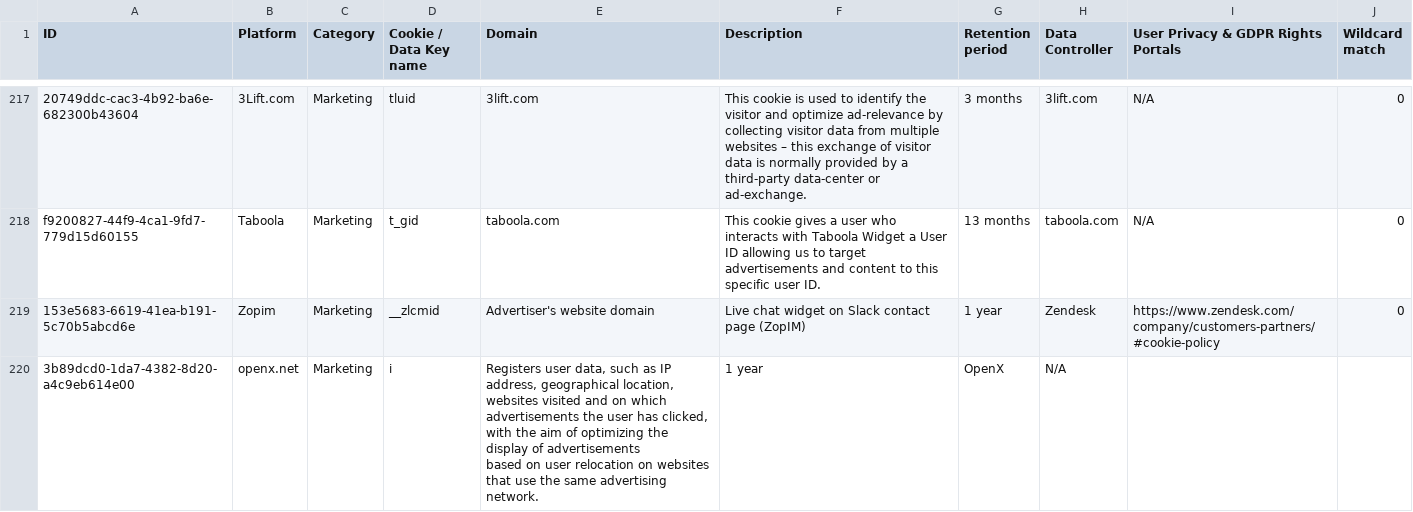
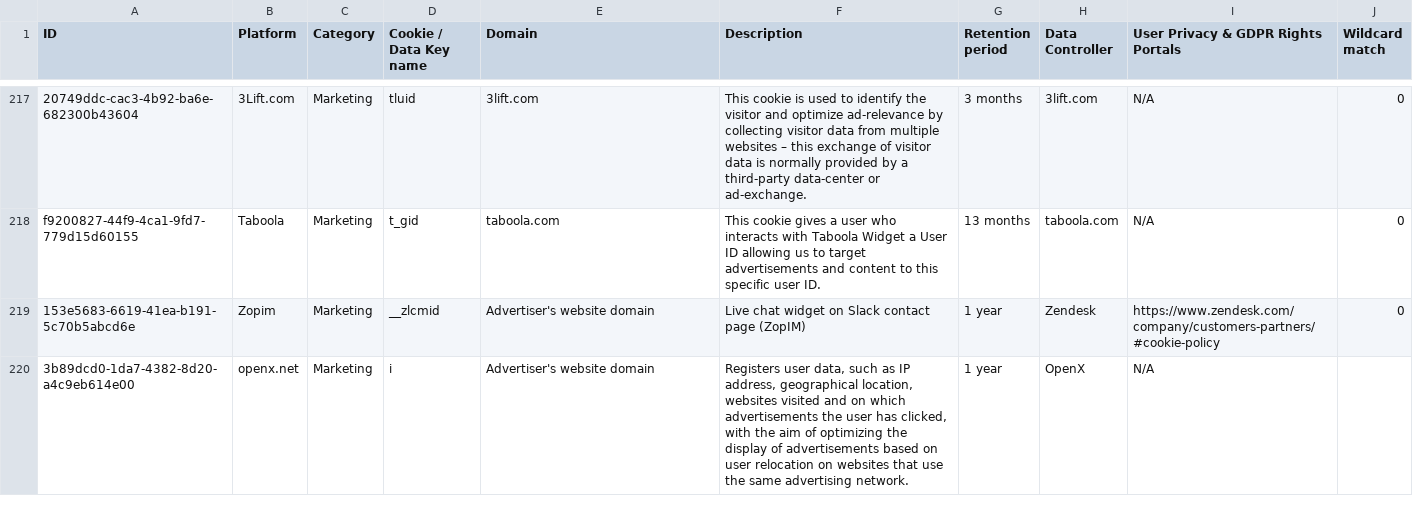
Before and after one commit to jkwakman/Open-Cookie-Database, a CSV file: open-cookie-database.csv, drawn as a sheet; only a part is shown, gaps mark what is left out.

Commit message:
Update open-cookie-database.csv

```diff
--- a/open-cookie-database.csv
+++ b/open-cookie-database.csv
@@ -242,4 +242,2 @@ f9200827-44f9-4ca1-9fd7-779d15d60155,Taboola,Marketing,t_gid,taboola.com,"This c
 153e5683-6619-41ea-b191-5c70b5abcd6e,Zopim,Marketing,__zlcmid,Advertiser's website domain,"Live chat widget on Slack contact page (ZopIM)",1 year,Zendesk,https://www.zendesk.com/company/customers-partners/#cookie-policy,0
-3b89dcd0-1da7-4382-8d20-a4c9eb614e00,openx.net,Marketing,i,"Registers user data, such as IP address, geographical location, websites visited and on which
-advertisements the user has clicked, with the aim of optimizing the display of advertisements
-based on user relocation on websites that use the same advertising network.",1 year,OpenX,N/A
+3b89dcd0-1da7-4382-8d20-a4c9eb614e00,openx.net,Marketing,i,Advertiser's website domain,"Registers user data, such as IP address, geographical location, websites visited and on which advertisements the user has clicked, with the aim of optimizing the display of advertisements based on user relocation on websites that use the same advertising network.",1 year,OpenX,N/A
```
